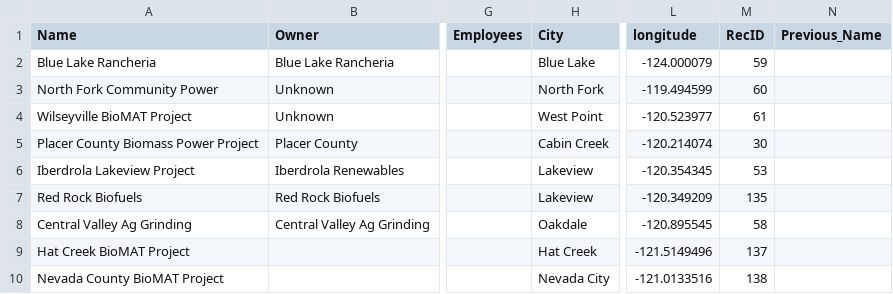
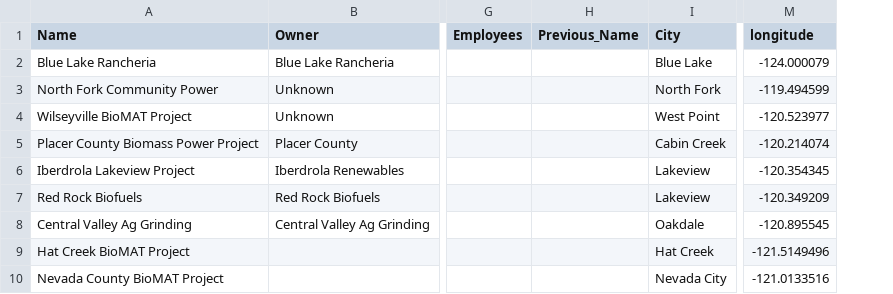
Before and after one commit to WoodResourcesGroup/WoodResourcesGroup.github.io, a CSV file: BiomassMap/Data/Powerplant2.csv, drawn as a sheet; only a part is shown, gaps mark what is left out; removed rows and columns are numbered as before the commit, all else as after; the diff names each change by its address in the sheet, - before the commit and + after, or states it on an @@ line.

```diff
--- a/BiomassMap/Data/Powerplant2.csv
+++ b/BiomassMap/Data/Powerplant2.csv
+column H (Previous_Name), empty
-column M (RecID), rows 2-10: 59 | 60 | 61 | 30 | 53 | 135 | 58 | 137 | 138
-column N (Previous_Name), empty
```
Also changed, not shown: BiomassMap/Data/Powerplant.csv, 3 other files.
